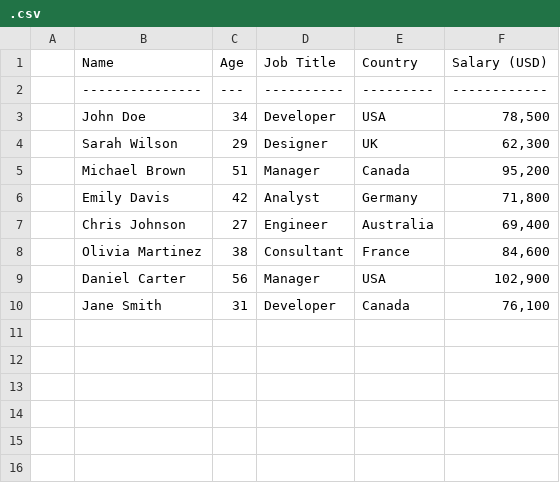
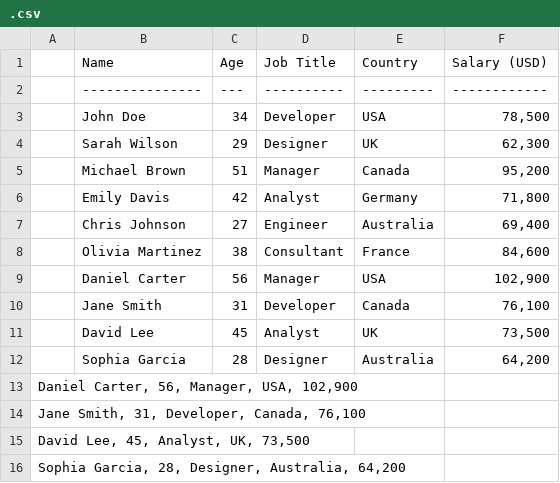
Before and after one commit to AbasSunday/learninggit, a CSV file: .csv, drawn as a sheet.

Commit message:
updated the csv file

```diff
--- a/.csv
+++ b/.csv
@@ -10 +10,7 @@
 | Jane Smith      | 31  | Developer  | Canada    | 76,100       |
+| David Lee       | 45  | Analyst    | UK        | 73,500       |
+| Sophia Garcia   | 28  | Designer   | Australia | 64,200       |
+Daniel Carter, 56, Manager, USA, 102,900
+Jane Smith, 31, Developer, Canada, 76,100
+David Lee, 45, Analyst, UK, 73,500
+Sophia Garcia, 28, Designer, Australia, 64,200
```
